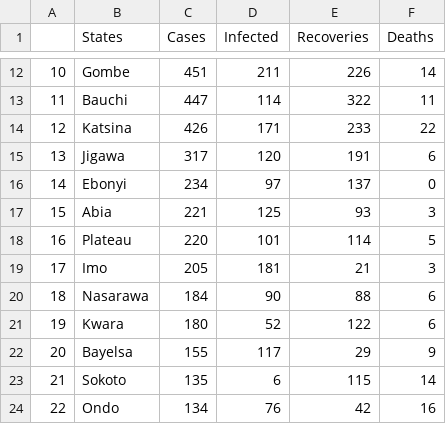
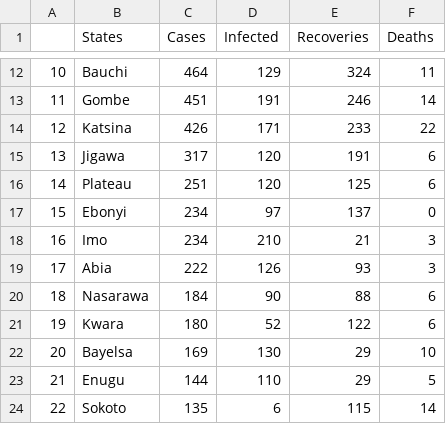
Before and after one commit to omotayo-alade/covid-19-nigeria, a CSV file: covid_nigeria.csv, drawn as a sheet; only a part is shown, gaps mark what is left out; the diff covers the shown part only.

```diff
--- a/covid_nigeria.csv
+++ b/covid_nigeria.csv
@@ -12,13 +12,13 @@
-10,Gombe,451,211,226,14
-11,Bauchi,447,114,322,11
+10,Bauchi,464,129,324,11
+11,Gombe,451,191,246,14
 12,Katsina,426,171,233,22
 13,Jigawa,317,120,191,6
-14,Ebonyi,234,97,137,0
-15,Abia,221,125,93,3
-16,Plateau,220,101,114,5
-17,Imo,205,181,21,3
+14,Plateau,251,120,125,6
+15,Ebonyi,234,97,137,0
+16,Imo,234,210,21,3
+17,Abia,222,126,93,3
 18,Nasarawa,184,90,88,6
 19,Kwara,180,52,122,6
-20,Bayelsa,155,117,29,9
-21,Sokoto,135,6,115,14
-22,Ondo,134,76,42,16
+20,Bayelsa,169,130,29,10
+21,Enugu,144,110,29,5
+22,Sokoto,135,6,115,14
```
Also changed, not shown: 1 added row, 1 removed row and 51 edited cells elsewhere in this file, time_series.csv, 6 other files.
